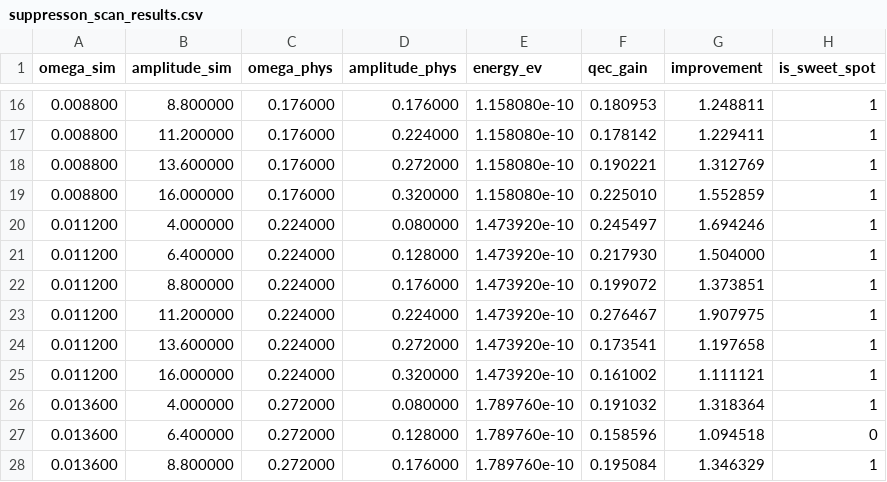
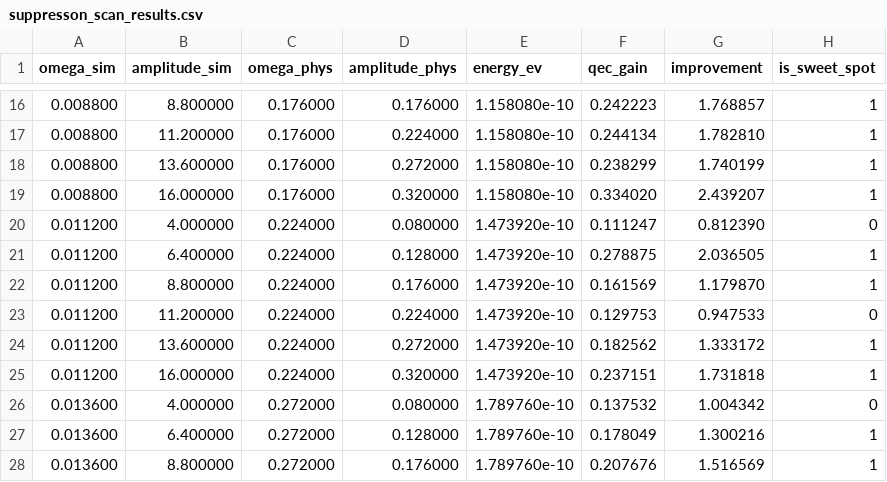
Before and after one commit to jigglypop/CE-BRAIN, a CSV file: sfe_core/suppresson_scan_results.csv, drawn as a sheet; only a part is shown, gaps mark what is left out; the diff covers the shown part only.

```diff
--- a/sfe_core/suppresson_scan_results.csv
+++ b/sfe_core/suppresson_scan_results.csv
@@ -16,13 +16,13 @@ omega_sim,amplitude_sim,omega_phys,amplitude_phys,energy_ev,qec_gain,improvement
-0.008800,8.800000,0.176000,0.176000,1.158080e-10,0.180953,1.248811,1
-0.008800,11.200000,0.176000,0.224000,1.158080e-10,0.178142,1.229411,1
-0.008800,13.600000,0.176000,0.272000,1.158080e-10,0.190221,1.312769,1
-0.008800,16.000000,0.176000,0.320000,1.158080e-10,0.225010,1.552859,1
-0.011200,4.000000,0.224000,0.080000,1.473920e-10,0.245497,1.694246,1
-0.011200,6.400000,0.224000,0.128000,1.473920e-10,0.217930,1.504000,1
-0.011200,8.800000,0.224000,0.176000,1.473920e-10,0.199072,1.373851,1
-0.011200,11.200000,0.224000,0.224000,1.473920e-10,0.276467,1.907975,1
-0.011200,13.600000,0.224000,0.272000,1.473920e-10,0.173541,1.197658,1
-0.011200,16.000000,0.224000,0.320000,1.473920e-10,0.161002,1.111121,1
-0.013600,4.000000,0.272000,0.080000,1.789760e-10,0.191032,1.318364,1
-0.013600,6.400000,0.272000,0.128000,1.789760e-10,0.158596,1.094518,0
-0.013600,8.800000,0.272000,0.176000,1.789760e-10,0.195084,1.346329,1
+0.008800,8.800000,0.176000,0.176000,1.158080e-10,0.242223,1.768857,1
+0.008800,11.200000,0.176000,0.224000,1.158080e-10,0.244134,1.782810,1
+0.008800,13.600000,0.176000,0.272000,1.158080e-10,0.238299,1.740199,1
+0.008800,16.000000,0.176000,0.320000,1.158080e-10,0.334020,2.439207,1
+0.011200,4.000000,0.224000,0.080000,1.473920e-10,0.111247,0.812390,0
+0.011200,6.400000,0.224000,0.128000,1.473920e-10,0.278875,2.036505,1
+0.011200,8.800000,0.224000,0.176000,1.473920e-10,0.161569,1.179870,1
+0.011200,11.200000,0.224000,0.224000,1.473920e-10,0.129753,0.947533,0
+0.011200,13.600000,0.224000,0.272000,1.473920e-10,0.182562,1.333172,1
+0.011200,16.000000,0.224000,0.320000,1.473920e-10,0.237151,1.731818,1
+0.013600,4.000000,0.272000,0.080000,1.789760e-10,0.137532,1.004342,0
+0.013600,6.400000,0.272000,0.128000,1.789760e-10,0.178049,1.300216,1
+0.013600,8.800000,0.272000,0.176000,1.789760e-10,0.207676,1.516569,1
```
Also changed, not shown: 53 edited cells elsewhere in this file, 21 other files.
